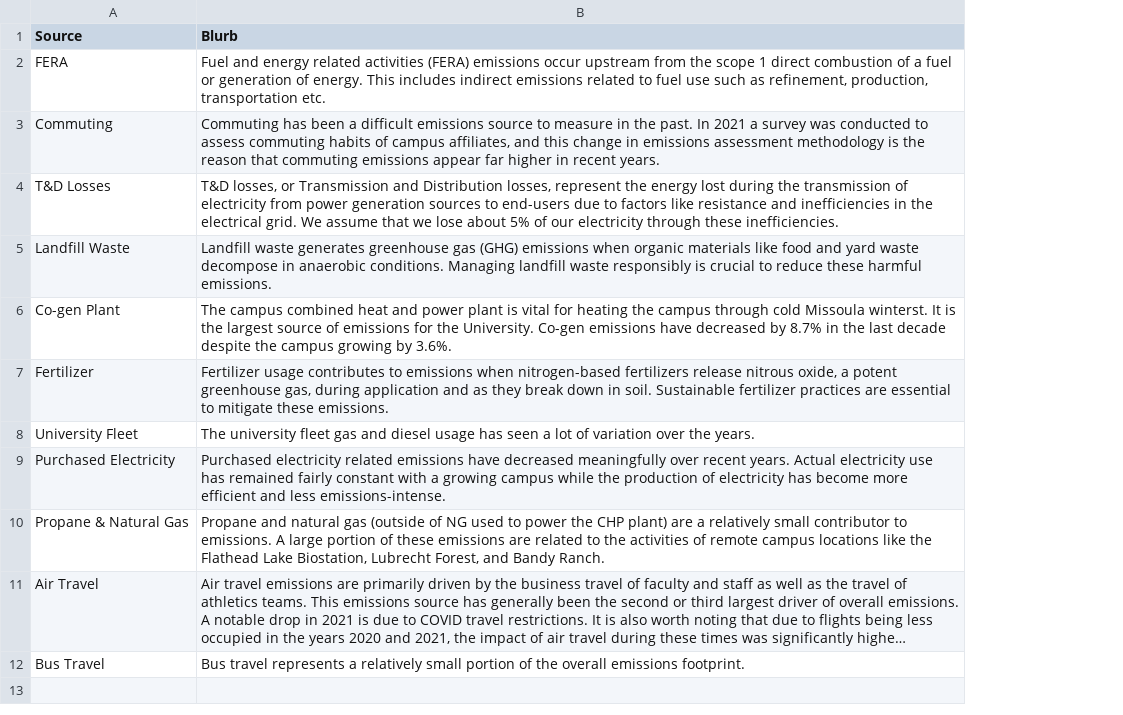
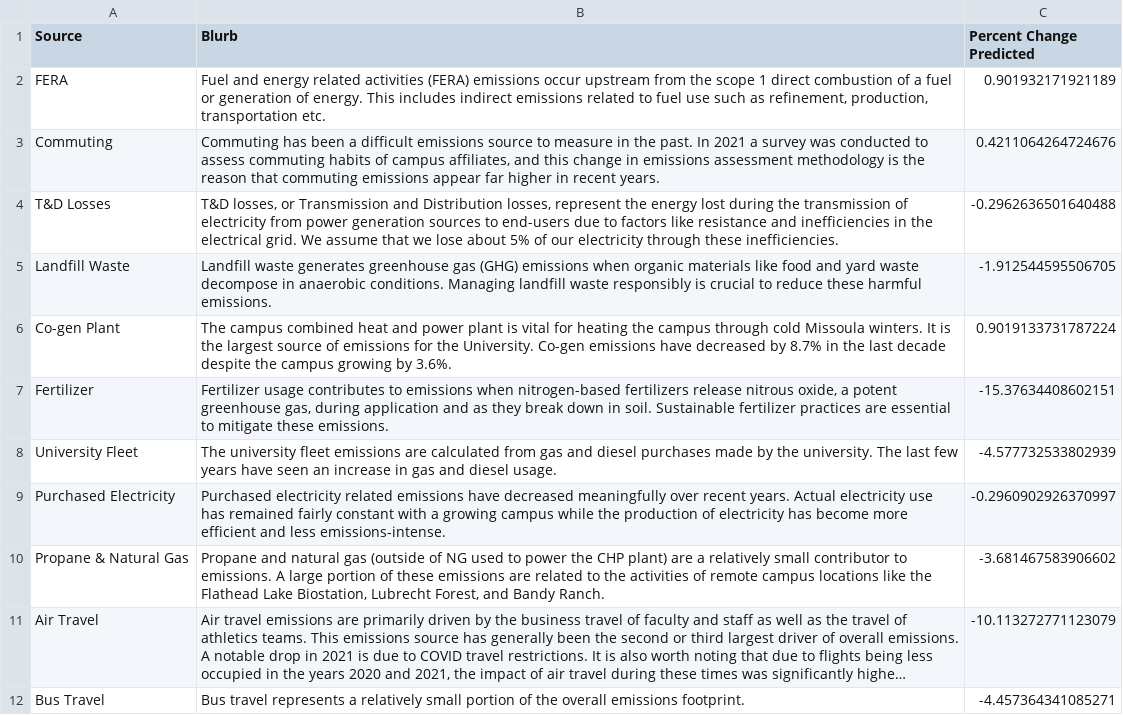
Before and after one commit to hunterad93/grizzlyemissions, a CSV file: blurbs.csv, drawn as a sheet; long unchanged cells end in …; the diff names each change by its address in the sheet, - before the commit and + after, or states it on an @@ line.

```diff
--- a/blurbs.csv
+++ b/blurbs.csv
+column C (Percent Change Predicted), rows 2-12: 0.901932171921189 | 0.4211064264724676 | -0.2962636501640488 | -1.912544595506705 | 0.9019133731787224 | -15.37634408602151 | -4.577732533802939 | -0.2960902926370997 | -3.681467583906602 | -10.113272771123079 | -4.457364341085271
-B6 (Blurb): …cold Missoula winterst. It is…
+B6 (Blurb): …cold Missoula winters. It is…
-B8 (Blurb): …university fleet gas and diesel usage has seen a lot of variation over the years.
+B8 (Blurb): …university fleet emissions are calculated from gas and diesel purchases made by the university. The last few years have seen an increase in gas and diesel usage.
```
Also changed, not shown: 2 other files.
